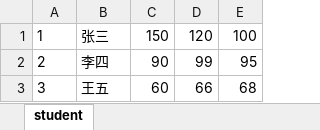
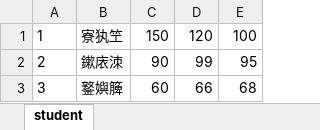
Before and after one commit to chenwenbo/interview, an Excel workbook: output/xls/student.xlsx, sheet student, drawn as a sheet; values as stored, in another font and other column widths than the file's, no borders; the diff names each change by its address in the sheet, - before the commit and + after, or states it on an @@ line.

```diff
--- a/output/xls/student.xlsx (sheet student)
+++ b/output/xls/student.xlsx (sheet student)
-B1: 张三
+B1: 寮犱笁
-B2: 李四
+B2: 鏉庡洓
-B3: 王五
+B3: 鐜嬩簲
```
Also changed, not shown: output/xls/numbers.xlsx, 4 other files.
